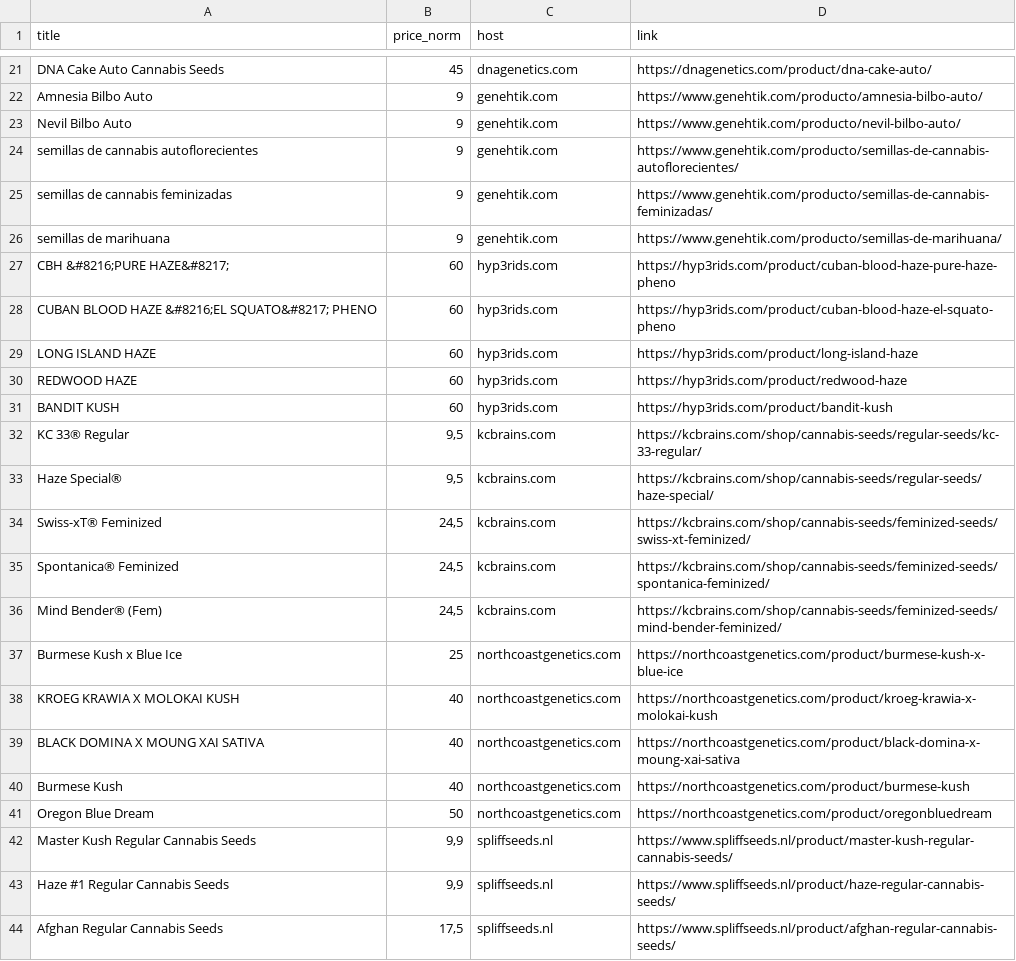
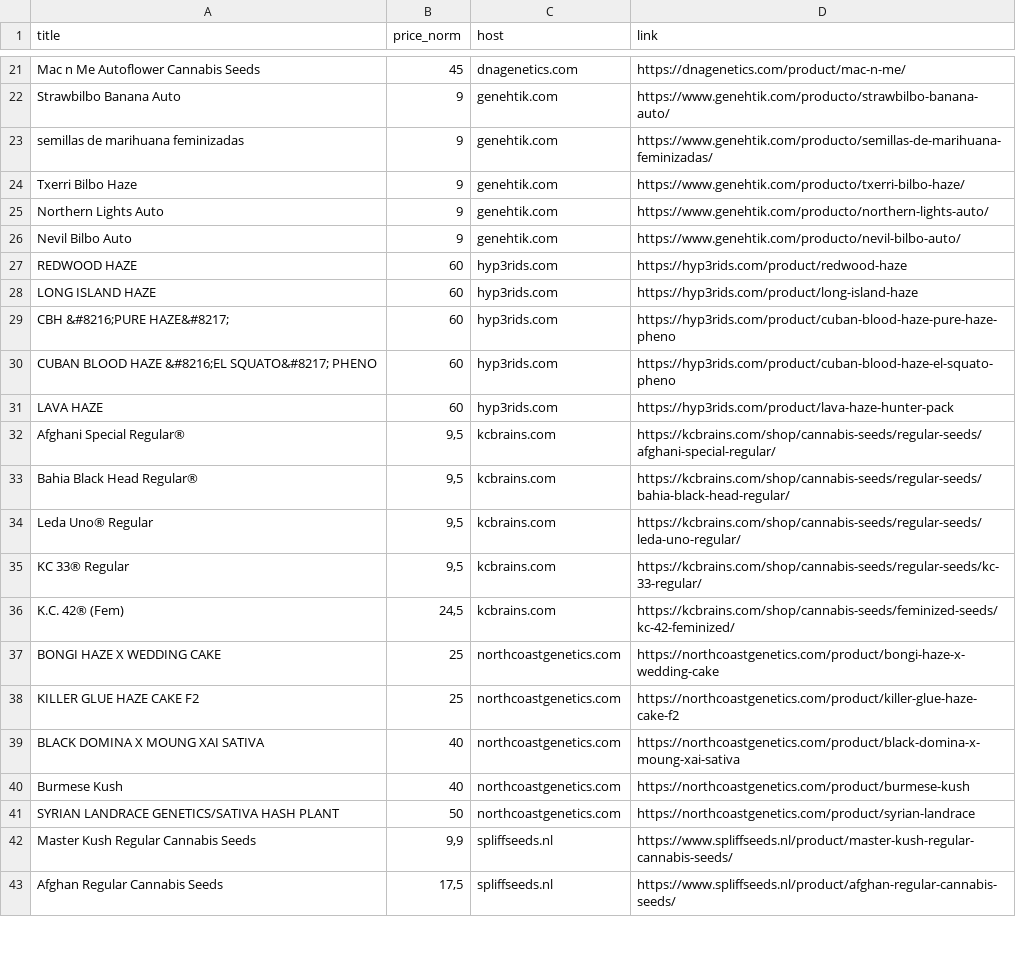
Before and after one commit to Callie84/SF-1_Sammelbecken, a CSV file: seedscan/out/normalized/cheapest5_per_host.csv, drawn as a sheet; only a part is shown, gaps mark what is left out; the diff covers the shown part only.

```diff
--- a/seedscan/out/normalized/cheapest5_per_host.csv
+++ b/seedscan/out/normalized/cheapest5_per_host.csv
@@ -21,24 +21,23 @@
-"DNA Cake Auto Cannabis Seeds","45","dnagenetics.com","https://dnagenetics.com/product/dna-cake-auto/"
-"Amnesia Bilbo Auto","9","genehtik.com","https://www.genehtik.com/producto/amnesia-bilbo-auto/"
+"Mac n Me Autoflower Cannabis Seeds","45","dnagenetics.com","https://dnagenetics.com/product/mac-n-me/"
+"Strawbilbo Banana Auto","9","genehtik.com","https://www.genehtik.com/producto/strawbilbo-banana-auto/"
+"semillas de marihuana feminizadas","9","genehtik.com","https://www.genehtik.com/producto/semillas-de-marihuana-feminizadas/"
+"Txerri Bilbo Haze","9","genehtik.com","https://www.genehtik.com/producto/txerri-bilbo-haze/"
+"Northern Lights Auto","9","genehtik.com","https://www.genehtik.com/producto/northern-lights-auto/"
 "Nevil Bilbo Auto","9","genehtik.com","https://www.genehtik.com/producto/nevil-bilbo-auto/"
-"semillas de cannabis autoflorecientes","9","genehtik.com","https://www.genehtik.com/producto/semillas-de-cannabis-autoflorecientes/"
-"semillas de cannabis feminizadas","9","genehtik.com","https://www.genehtik.com/producto/semillas-de-cannabis-feminizadas/"
-"semillas de marihuana","9","genehtik.com","https://www.genehtik.com/producto/semillas-de-marihuana/"
+"REDWOOD HAZE","60","hyp3rids.com","https://hyp3rids.com/product/redwood-haze"
+"LONG ISLAND HAZE","60","hyp3rids.com","https://hyp3rids.com/product/long-island-haze"
 "CBH &#8216;PURE HAZE&#8217;","60","hyp3rids.com","https://hyp3rids.com/product/cuban-blood-haze-pure-haze-pheno"
 "CUBAN BLOOD HAZE &#8216;EL SQUATO&#8217; PHENO","60","hyp3rids.com","https://hyp3rids.com/product/cuban-blood-haze-el-squato-pheno"
-"LONG ISLAND HAZE","60","hyp3rids.com","https://hyp3rids.com/product/long-island-haze"
-"REDWOOD HAZE","60","hyp3rids.com","https://hyp3rids.com/product/redwood-haze"
-"BANDIT KUSH","60","hyp3rids.com","https://hyp3rids.com/product/bandit-kush"
+"LAVA HAZE","60","hyp3rids.com","https://hyp3rids.com/product/lava-haze-hunter-pack"
+"Afghani Special Regular®","9,5","kcbrains.com","https://kcbrains.com/shop/cannabis-seeds/regular-seeds/afghani-special-regular/"
+"Bahia Black Head Regular®","9,5","kcbrains.com","https://kcbrains.com/shop/cannabis-seeds/regular-seeds/bahia-black-head-regular/"
+"Leda Uno® Regular","9,5","kcbrains.com","https://kcbrains.com/shop/cannabis-seeds/regular-seeds/leda-uno-regular/"
 "KC 33® Regular","9,5","kcbrains.com","https://kcbrains.com/shop/cannabis-seeds/regular-seeds/kc-33-regular/"
-"Haze Special®","9,5","kcbrains.com","https://kcbrains.com/shop/cannabis-seeds/regular-seeds/haze-special/"
-"Swiss-xT® Feminized","24,5","kcbrains.com","https://kcbrains.com/shop/cannabis-seeds/feminized-seeds/swiss-xt-feminized/"
-"Spontanica® Feminized","24,5","kcbrains.com","https://kcbrains.com/shop/cannabis-seeds/feminized-seeds/spontanica-feminized/"
-"Mind Bender® (Fem)","24,5","kcbrains.com","https://kcbrains.com/shop/cannabis-seeds/feminized-seeds/mind-bender-feminized/"
-"Burmese Kush x Blue Ice","25","northcoastgenetics.com","https://northcoastgenetics.com/product/burmese-kush-x-blue-ice"
-"KROEG KRAWIA X MOLOKAI KUSH","40","northcoastgenetics.com","https://northcoastgenetics.com/product/kroeg-krawia-x-molokai-kush"
+"K.C. 42® (Fem)","24,5","kcbrains.com","https://kcbrains.com/shop/cannabis-seeds/feminized-seeds/kc-42-feminized/"
+"BONGI HAZE X WEDDING CAKE","25","northcoastgenetics.com","https://northcoastgenetics.com/product/bongi-haze-x-wedding-cake"
+"KILLER GLUE HAZE CAKE F2","25","northcoastgenetics.com","https://northcoastgenetics.com/product/killer-glue-haze-cake-f2"
 "BLACK DOMINA X MOUNG XAI SATIVA","40","northcoastgenetics.com","https://northcoastgenetics.com/product/black-domina-x-moung-xai-sativa"
 "Burmese Kush","40","northcoastgenetics.com","https://northcoastgenetics.com/product/burmese-kush"
-"Oregon Blue Dream","50","northcoastgenetics.com","https://northcoastgenetics.com/product/oregonbluedream"
+"SYRIAN LANDRACE GENETICS/SATIVA HASH PLANT","50","northcoastgenetics.com","https://northcoastgenetics.com/product/syrian-landrace"
 "Master Kush Regular Cannabis Seeds","9,9","spliffseeds.nl","https://www.spliffseeds.nl/product/master-kush-regular-cannabis-seeds/"
-"Haze #1 Regular Cannabis Seeds","9,9","spliffseeds.nl","https://www.spliffseeds.nl/product/haze-regular-cannabis-seeds/"
 "Afghan Regular Cannabis Seeds","17,5","spliffseeds.nl","https://www.spliffseeds.nl/product/afghan-regular-cannabis-seeds/"
```
Also changed, not shown: 8 added rows, 8 removed rows and 32 edited cells elsewhere in this file, seedscan/out/normalized/feed_seeds_clean.csv, seedscan/out/normalized/host_anomalies_gt2x_median.csv, 37 other files.
